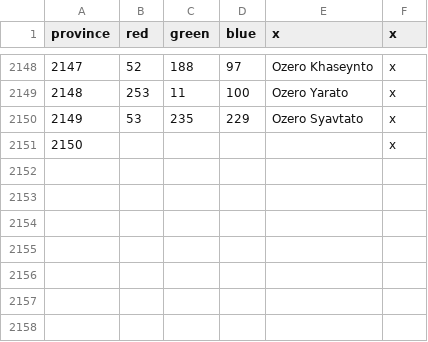
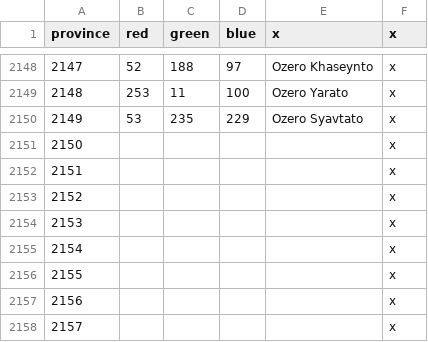
Before and after one commit to klorpa/After-The-End-Eurasia, a CSV file: ATE_Eurasia/map/definition.csv, drawn as a sheet; only a part is shown, gaps mark what is left out.

```diff
--- a/ATE_Eurasia/map/definition.csv
+++ b/ATE_Eurasia/map/definition.csv
@@ -2151 +2151,8 @@ province;red;green;blue;x;x
 2150;;;;;x
+2151;;;;;x
+2152;;;;;x
+2153;;;;;x
+2154;;;;;x
+2155;;;;;x
+2156;;;;;x
+2157;;;;;x
```
Also changed, not shown: 1 other file.
